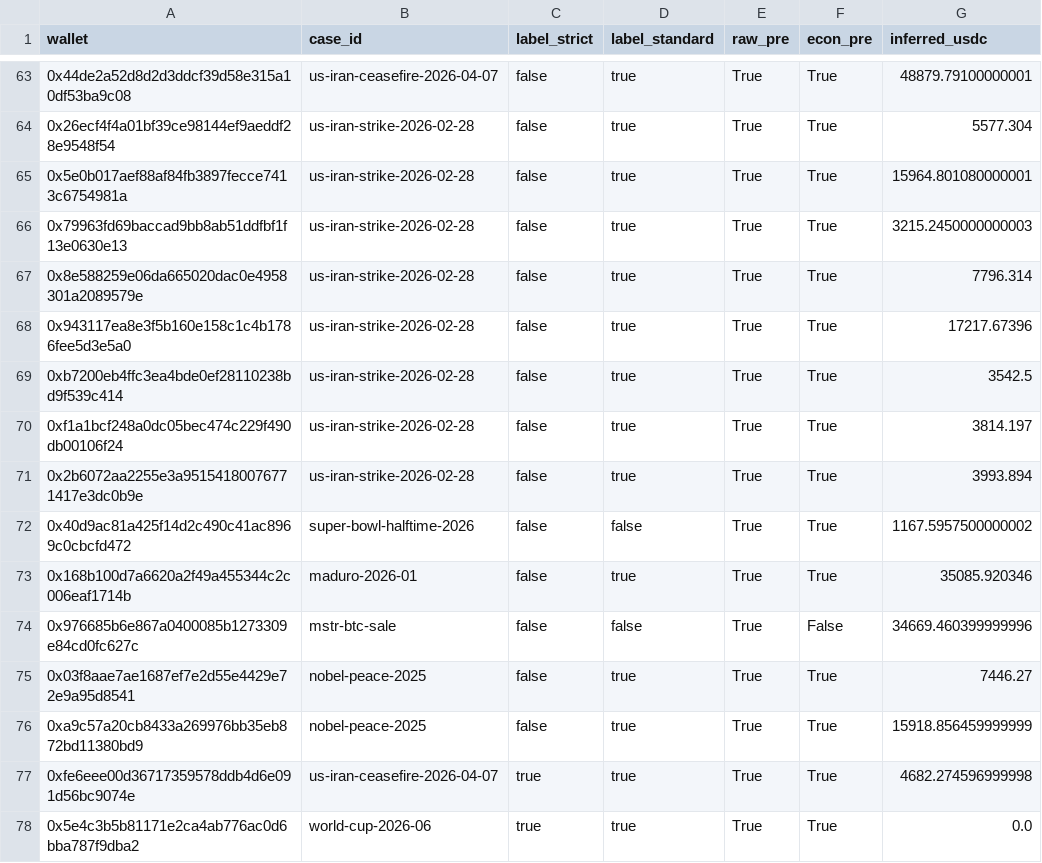
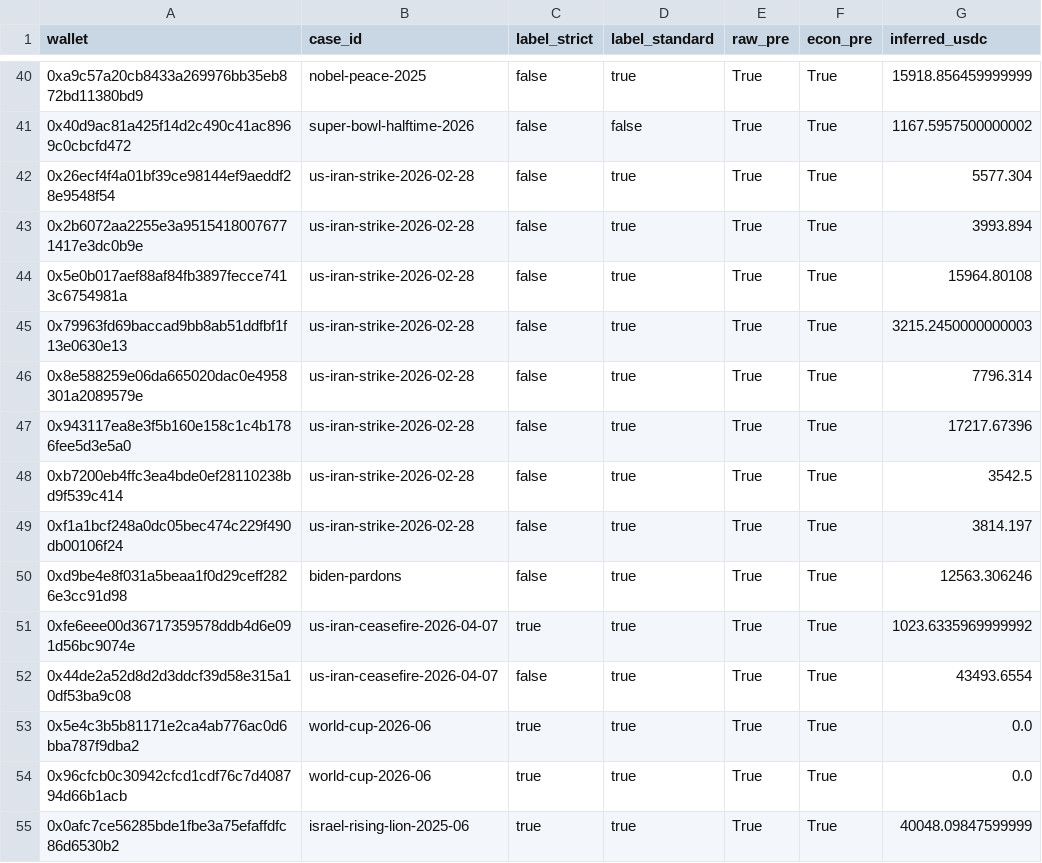
Before and after one commit to ibrhmyi/insider, a CSV file: dataset/logs/econ_labelled_prenews.csv, drawn as a sheet; only a part is shown, gaps mark what is left out; the shorter side is filled out with more unchanged rows; the diff covers the shown part only.

```diff
--- a/dataset/logs/econ_labelled_prenews.csv
+++ b/dataset/logs/econ_labelled_prenews.csv
@@ -63,4 +40,6 @@ wallet,case_id,label_strict,label_standard,raw_pre,econ_pre,inferred_usdc
-0x44de2a52d8d2d3ddcf39d58e315a10df53ba9c08,us-iran-ceasefire-2026-04-07,false,true,True,True,48879.79100000001
+0xa9c57a20cb8433a269976bb35eb872bd11380bd9,nobel-peace-2025,false,true,True,True,15918.856459999999
+0x40d9ac81a425f14d2c490c41ac8969c0cbcfd472,super-bowl-halftime-2026,false,false,True,True,1167.5957500000002
 0x26ecf4f4a01bf39ce98144ef9aeddf28e9548f54,us-iran-strike-2026-02-28,false,true,True,True,5577.304
-0x5e0b017aef88af84fb3897fecce7413c6754981a,us-iran-strike-2026-02-28,false,true,True,True,15964.801080000001
+0x2b6072aa2255e3a95154180076771417e3dc0b9e,us-iran-strike-2026-02-28,false,true,True,True,3993.894
+0x5e0b017aef88af84fb3897fecce7413c6754981a,us-iran-strike-2026-02-28,false,true,True,True,15964.80108
 0x79963fd69baccad9bb8ab51ddfbf1f13e0630e13,us-iran-strike-2026-02-28,false,true,True,True,3215.2450000000003
@@ -70,9 +49,5 @@ wallet,case_id,label_strict,label_standard,raw_pre,econ_pre,inferred_usdc
 0xf1a1bcf248a0dc05bec474c229f490db00106f24,us-iran-strike-2026-02-28,false,true,True,True,3814.197
-0x2b6072aa2255e3a95154180076771417e3dc0b9e,us-iran-strike-2026-02-28,false,true,True,True,3993.894
-0x40d9ac81a425f14d2c490c41ac8969c0cbcfd472,super-bowl-halftime-2026,false,false,True,True,1167.5957500000002
-0x168b100d7a6620a2f49a455344c2c006eaf1714b,maduro-2026-01,false,true,True,True,35085.920346
-0x976685b6e867a0400085b1273309e84cd0fc627c,mstr-btc-sale,false,false,True,False,34669.460399999996
-0x03f8aae7ae1687ef7e2d55e4429e72e9a95d8541,nobel-peace-2025,false,true,True,True,7446.27
-0xa9c57a20cb8433a269976bb35eb872bd11380bd9,nobel-peace-2025,false,true,True,True,15918.856459999999
-0xfe6eee00d36717359578ddb4d6e091d56bc9074e,us-iran-ceasefire-2026-04-07,true,true,True,True,4682.274596999998
+0xd9be4e8f031a5beaa1f0d29ceff2826e3cc91d98,biden-pardons,false,true,True,True,12563.306246
+0xfe6eee00d36717359578ddb4d6e091d56bc9074e,us-iran-ceasefire-2026-04-07,true,true,True,True,1023.6335969999992
+0x44de2a52d8d2d3ddcf39d58e315a10df53ba9c08,us-iran-ceasefire-2026-04-07,false,true,True,True,43493.6554
 0x5e4c3b5b81171e2ca4ab776ac0d6bba787f9dba2,world-cup-2026-06,true,true,True,True,0.0
```
Also changed, not shown: 6 added rows, 5 removed rows, 36 moved rows and 21 edited cells elsewhere in this file, dataset/logs/market_maker_check.csv, 3 other files.
